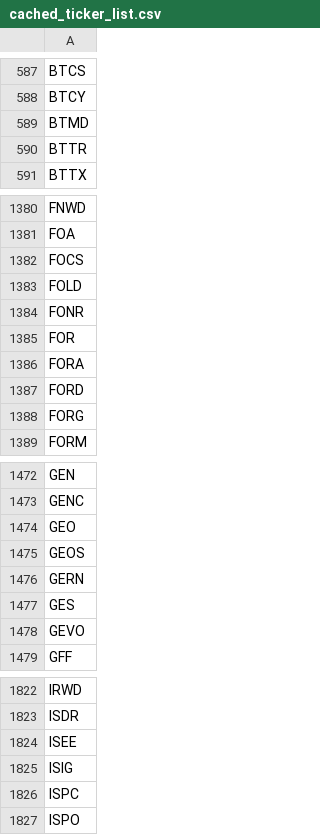
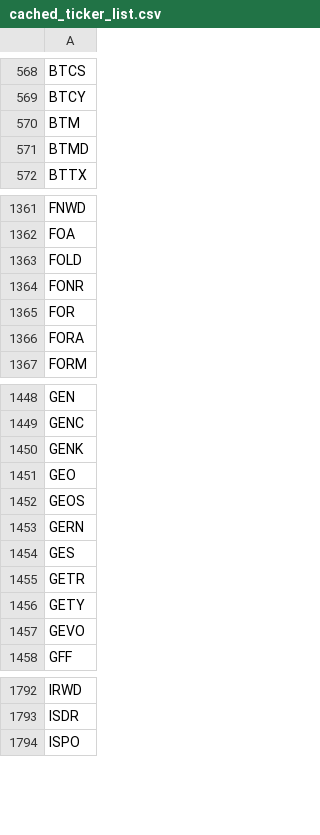
Before and after one commit to greenmtnboy/py-portfolio-index, a CSV file: py_portfolio_index/bin/cached_ticker_list.csv, drawn as a sheet; only a part is shown, gaps mark what is left out; the diff covers the shown part only.

```diff
--- a/py_portfolio_index/bin/cached_ticker_list.csv
+++ b/py_portfolio_index/bin/cached_ticker_list.csv
@@ -588,4 +569,4 @@ BTCS
 BTCY
+BTM
 BTMD
-BTTR
 BTTX
@@ -1381,3 +1362,2 @@ FNWD
 FOA
-FOCS
 FOLD
@@ -1386,4 +1366,2 @@ FOR
 FORA
-FORD
-FORG
 FORM
@@ -1473,2 +1449,3 @@ GEN
 GENC
+GENK
 GEO
@@ -1477,2 +1454,4 @@ GERN
 GES
+GETR
+GETY
 GEVO
@@ -1823,5 +1793,2 @@ IRWD
 ISDR
-ISEE
-ISIG
-ISPC
 ISPO
```
Also changed, not shown: 44 added rows, 120 removed rows and 7 edited cells elsewhere in this file, 45 other files.
